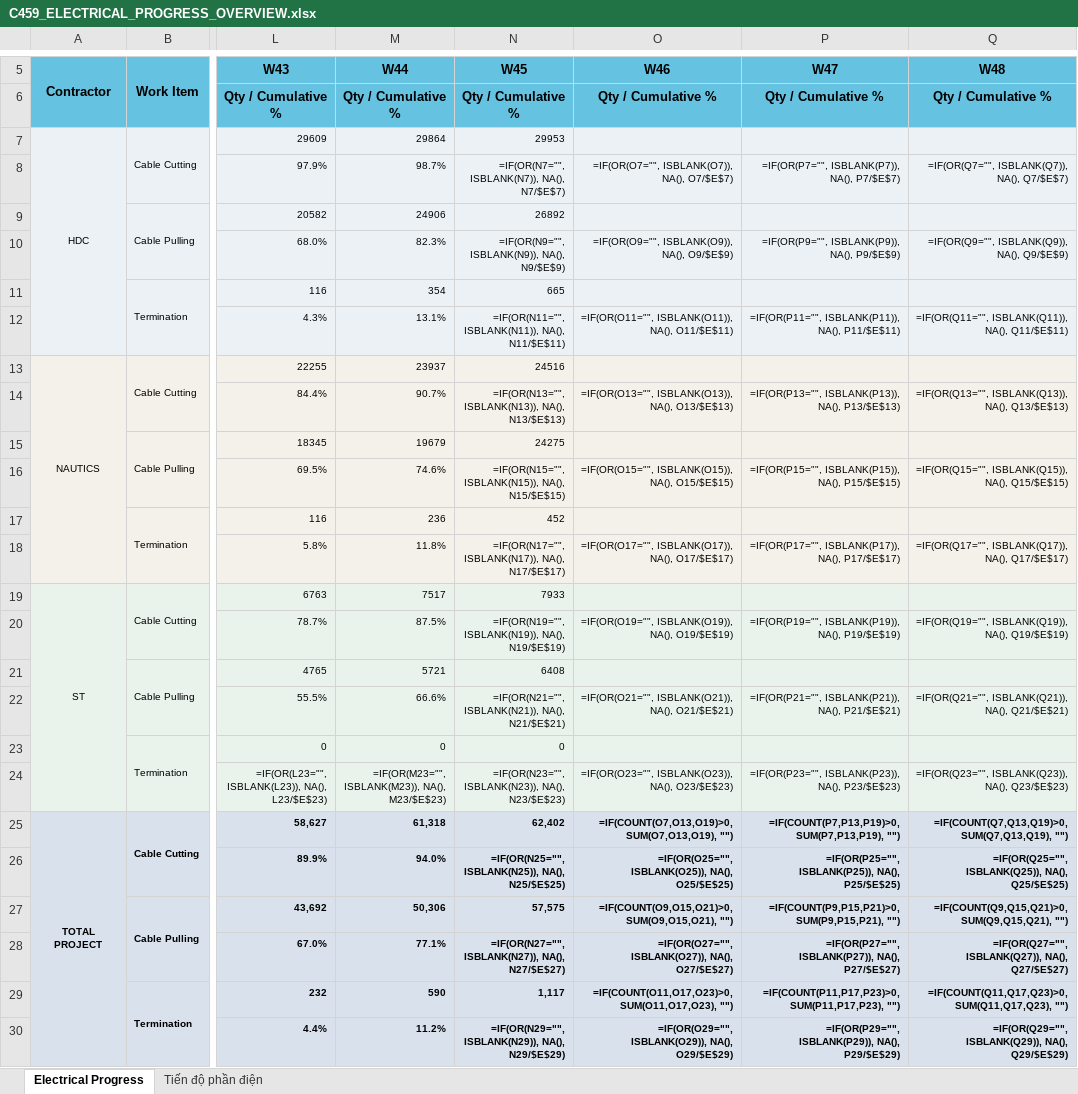
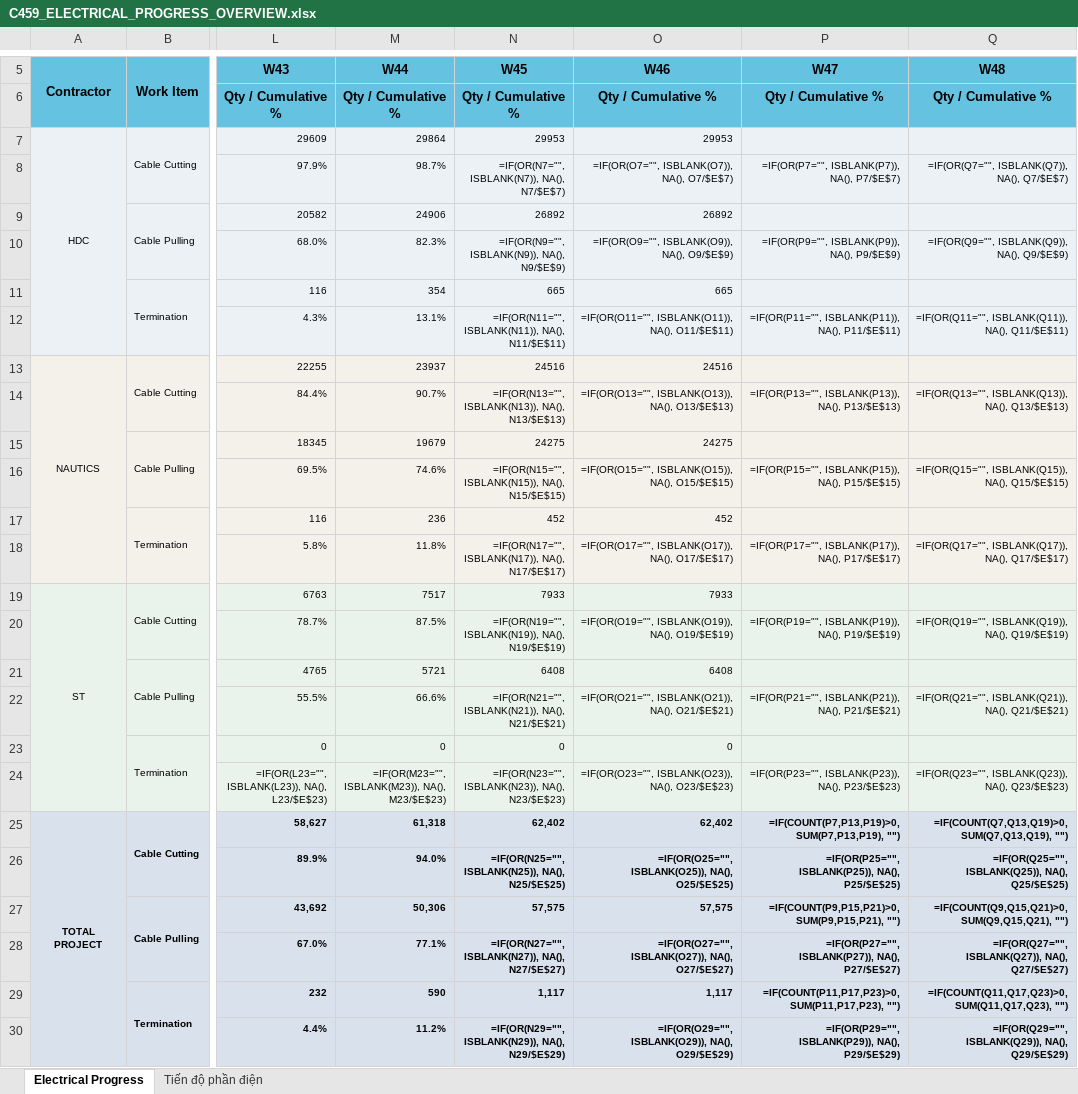
Before and after one commit to jayduy29/TSC80-Elec, an Excel workbook: C459_ELECTRICAL_PROGRESS_OVERVIEW.xlsx, sheet Electrical Progress, drawn as a sheet; only a part is shown, gaps mark what is left out; values as stored, in another font and other column widths than the file's, no borders; formulas without a stored value are shown as written; charts and pictures not drawn; the diff names each change by its address in the sheet, - before the commit and + after, or states it on an @@ line.

```diff
--- a/C459_ELECTRICAL_PROGRESS_OVERVIEW.xlsx (sheet Electrical Progress)
+++ b/C459_ELECTRICAL_PROGRESS_OVERVIEW.xlsx (sheet Electrical Progress)
-O7 (W46): (empty)
+O7 (W46): 29953
-O9 (W46): (empty)
+O9 (W46): 26892
-O11 (W46): (empty)
+O11 (W46): 665
-O13 (W46): (empty)
+O13 (W46): 24516
-O15 (W46): (empty)
+O15 (W46): 24275
-O17 (W46): (empty)
+O17 (W46): 452
-O19 (W46): (empty)
+O19 (W46): 7933
-O21 (W46): (empty)
+O21 (W46): 6408
-O23 (W46): (empty)
+O23 (W46): 0
-O25 (W46): =IF(COUNT(O7,O13,O19)>0, SUM(O7,O13,O19), "")
+O25 (W46): 62,402
-O27 (W46): =IF(COUNT(O9,O15,O21)>0, SUM(O9,O15,O21), "")
+O27 (W46): 57,575
-O29 (W46): =IF(COUNT(O11,O17,O23)>0, SUM(O11,O17,O23), "")
+O29 (W46): 1,117
```
Also changed, not shown: sheet Tiến độ phần điện, 2 other files.
